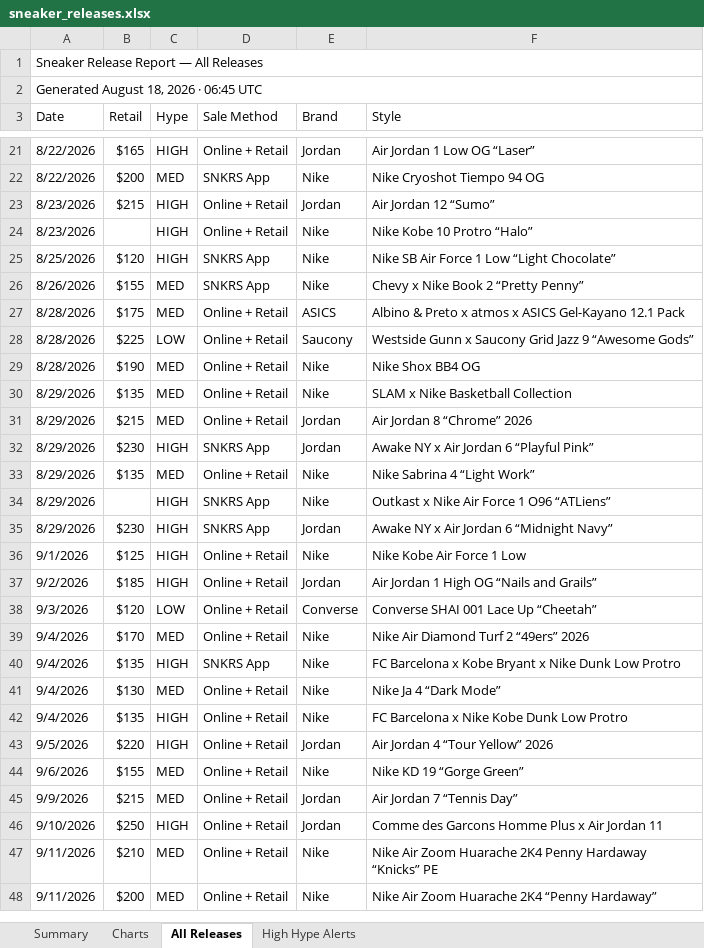
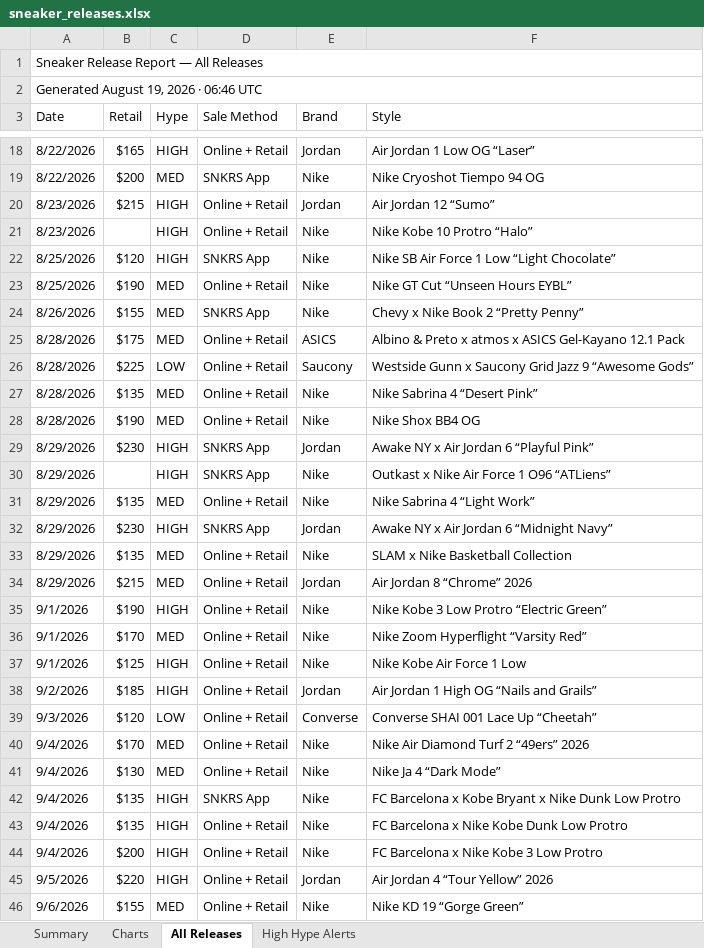
Before and after one commit to lordnader2002-sudo/Shoe-Tracker-v2, an Excel workbook: docs/data/sneaker_releases.xlsx, sheet All Releases, drawn as a sheet; only a part is shown, gaps mark what is left out; the shorter side is filled out with more unchanged rows; values as stored, in another font and other column widths than the file's, no cell formats; addresses are those after the commit; the diff covers the shown part only; the diff names each change by its address in the sheet, - before the commit and + after, or states it on an @@ line.

```diff
--- a/docs/data/sneaker_releases.xlsx (sheet All Releases)
+++ b/docs/data/sneaker_releases.xlsx (sheet All Releases)
-A2 (Date): Generated August 18, 2026 · 06:45 UTC
+A2 (Date): Generated August 19, 2026 · 06:46 UTC
+row 23: 8/25/2026 | $190 | MED | Online + Retail | Nike | Nike GT Cut “Unseen Hours EYBL”
+row 27: 8/28/2026 | $135 | MED | Online + Retail | Nike | Nike Sabrina 4 “Desert Pink”
@@ row 32 moved to row 29: 8/29/2026 @@
@@ row 34 moved to row 30: 8/29/2026 @@
+row 31: 8/29/2026 | $135 | MED | Online + Retail | Nike | Nike Sabrina 4 “Light Work”
@@ row 35 moved to row 32: 8/29/2026 @@
+row 35: 9/1/2026 | $190 | HIGH | Online + Retail | Nike | Nike Kobe 3 Low Protro “Electric Green”
-A36 (Date): 8/29/2026
+A36 (Date): 9/1/2026
-B36 (Retail): $135
+B36 (Retail): $170
-F36 (Style): Nike Sabrina 4 “Light Work”
+F36 (Style): Nike Zoom Hyperflight “Varsity Red”
+row 44: 9/4/2026 | $200 | HIGH | Online + Retail | Nike | FC Barcelona x Nike Kobe 3 Low Protro
```
Also changed, not shown: 5 added rows, 6 removed rows and 8 moved rows elsewhere in this sheet, sheet Summary, sheet High Hype Alerts, sheet Charts, cell formats, reports/sneaker_releases.xlsx, 1 other file.
